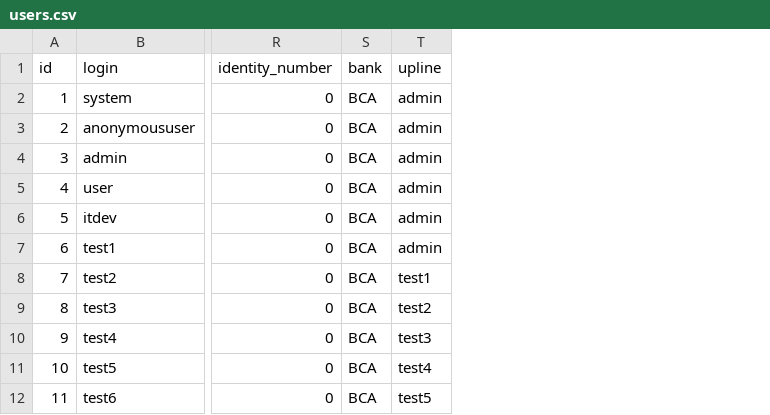
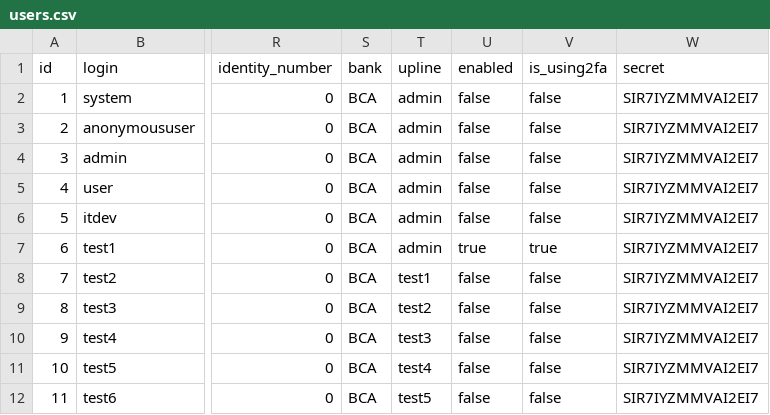
Before and after one commit to billy93/CryptoMinerIndonesia, a CSV file: src/main/resources/config/liquibase/users.csv, drawn as a sheet; only a part is shown, gaps mark what is left out; the diff names each change by its address in the sheet, - before the commit and + after, or states it on an @@ line.

```diff
--- a/src/main/resources/config/liquibase/users.csv
+++ b/src/main/resources/config/liquibase/users.csv
+column U (enabled), rows 2-12: false | false | false | false | false | true | false | false | false | false | false
+column V (is_using2fa), rows 2-12: false | false | false | false | false | true | false | false | false | false | false
+column W (secret), rows 2-12: all SIR7IYZMMVAI2EI7
```
Also changed, not shown: 16 other files.
